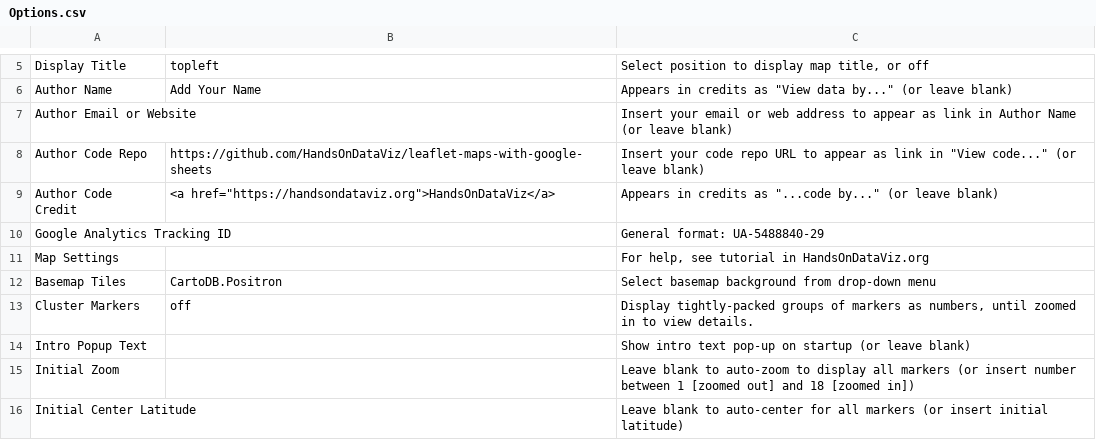
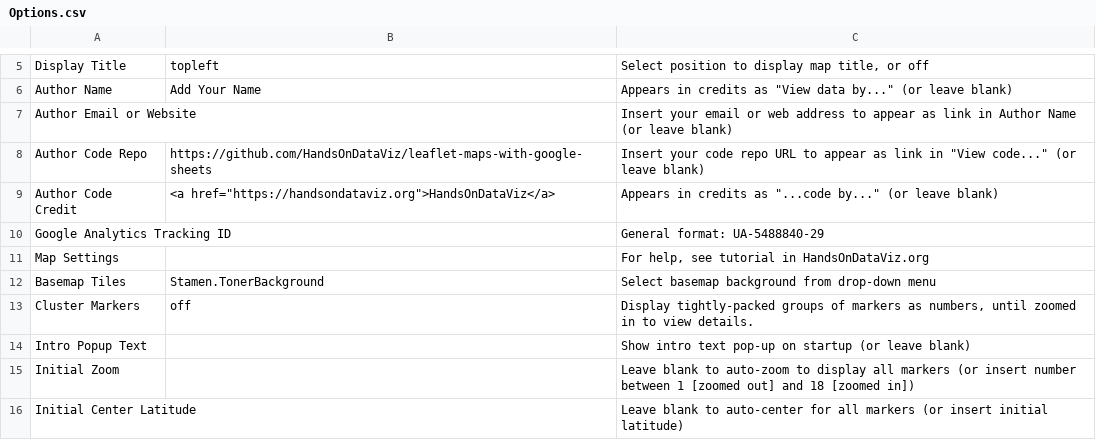
Before and after one commit to Butord/renamax-map, a CSV file: csv/Options.csv, drawn as a sheet; only a part is shown, gaps mark what is left out.

Commit message:
Update Options.csv

```diff
--- a/csv/Options.csv
+++ b/csv/Options.csv
@@ -11,3 +11,3 @@ Google Analytics Tracking ID,,General format: UA-5488840-29
 Map Settings,,"For help, see tutorial in HandsOnDataViz.org"
-Basemap Tiles,CartoDB.Positron,Select basemap background from drop-down menu
+Basemap Tiles,Stamen.TonerBackground,Select basemap background from drop-down menu
 Cluster Markers,off,"Display tightly-packed groups of markers as numbers, until zoomed in to view details."
```
